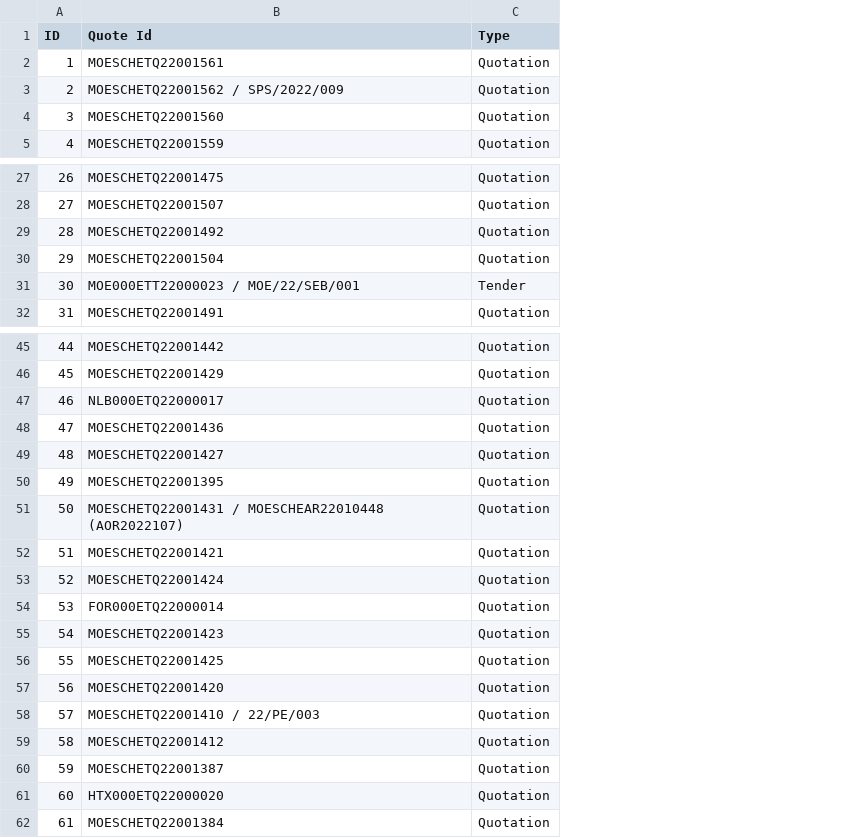
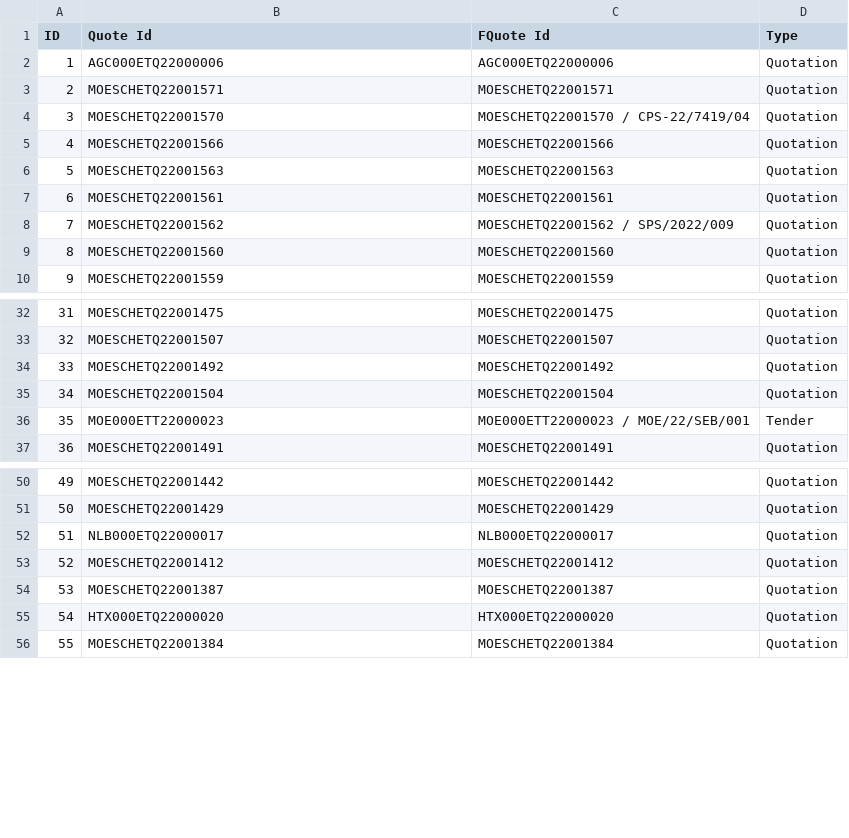
Before and after one commit to lambda100/sct9-diamond-proj1, a CSV file: output csv/tenderid.csv, drawn as a sheet; only a part is shown, gaps mark what is left out; removed rows and columns are numbered as before the commit, all else as after; the diff covers the shown part only; the diff names each change by its address in the sheet, - before the commit and + after, or states it on an @@ line.

Commit message:
update tenderid with additional Quote ID (short quote)

```diff
--- a/output csv/tenderid.csv
+++ b/output csv/tenderid.csv
+column C (FQuote Id), rows 7-10: MOESCHETQ22001561 | MOESCHETQ22001562 / SPS/2022/009 | MOESCHETQ22001560 | MOESCHETQ22001559; rows 32-37: MOESCHETQ22001475 | MOESCHETQ22001507 | MOESCHETQ22001492 | MOESCHETQ22001504 | MOE000ETT22000023 / MOE/22/SEB/001 | MOESCHETQ22001491; rows 50-56: MOESCHETQ22001442 | MOESCHETQ22001429 | NLB000ETQ22000017 | MOESCHETQ22001412 | MOESCHETQ22001387 | HTX000ETQ22000020 | MOESCHETQ22001384
+row 2: 1 | AGC000ETQ22000006 | AGC000ETQ22000006 | Quotation
+row 3: 2 | MOESCHETQ22001571 | MOESCHETQ22001571 | Quotation
+row 4: 3 | MOESCHETQ22001570 | MOESCHETQ22001570 / CPS-22/7419/04 | Quotation
+row 5: 4 | MOESCHETQ22001566 | MOESCHETQ22001566 | Quotation
+row 6: 5 | MOESCHETQ22001563 | MOESCHETQ22001563 | Quotation
@@ column A (ID) renumbered from row 7 down @@
-B8 (Quote Id): MOESCHETQ22001562 / SPS/2022/009
+B8 (Quote Id): MOESCHETQ22001562
-B36 (Quote Id): MOE000ETT22000023 / MOE/22/SEB/001
+B36 (Quote Id): MOE000ETT22000023
-row 48: 47 | MOESCHETQ22001436 | Quotation
-row 49: 48 | MOESCHETQ22001427 | Quotation
-row 50: 49 | MOESCHETQ22001395 | Quotation
-row 51: 50 | MOESCHETQ22001431 / MOESCHEAR22010448 (AOR2022107) | Quotation
-row 52: 51 | MOESCHETQ22001421 | Quotation
-row 53: 52 | MOESCHETQ22001424 | Quotation
-row 54: 53 | FOR000ETQ22000014 | Quotation
-row 55: 54 | MOESCHETQ22001423 | Quotation
-row 56: 55 | MOESCHETQ22001425 | Quotation
-row 57: 56 | MOESCHETQ22001420 | Quotation
-row 58: 57 | MOESCHETQ22001410 / 22/PE/003 | Quotation
```
Also changed, not shown: 2 edited cells elsewhere in this file, 26 other files.
